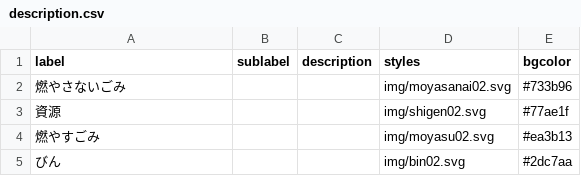
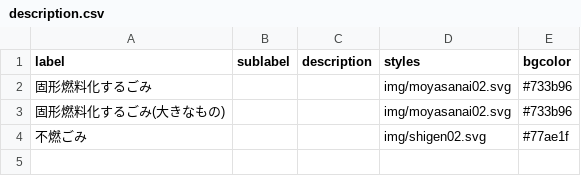
Before and after one commit to codeforkanazawa-org/5374, a CSV file: data/description.csv, drawn as a sheet.

```diff
--- a/data/description.csv
+++ b/data/description.csv
@@ -1,5 +1,4 @@
 label,sublabel,description,styles,bgcolor
-燃やさないごみ,,,img/moyasanai02.svg,#733b96
-資源,,,img/shigen02.svg,#77ae1f
-燃やすごみ,,,img/moyasu02.svg,#ea3b13
-びん,,,img/bin02.svg,#2dc7aa
+固形燃料化するごみ,,,img/moyasanai02.svg,#733b96
+固形燃料化するごみ(大きなもの),,,img/moyasanai02.svg,#733b96
+不燃ごみ,,,img/shigen02.svg,#77ae1f
```
Also changed, not shown: data/target.csv, 2 other files.
